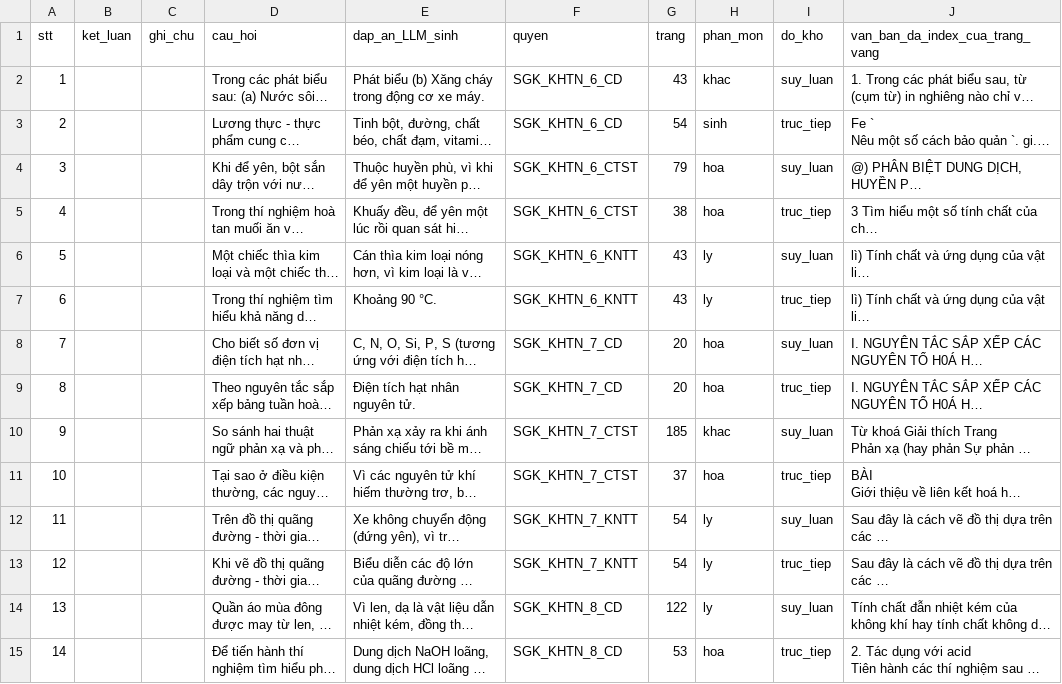
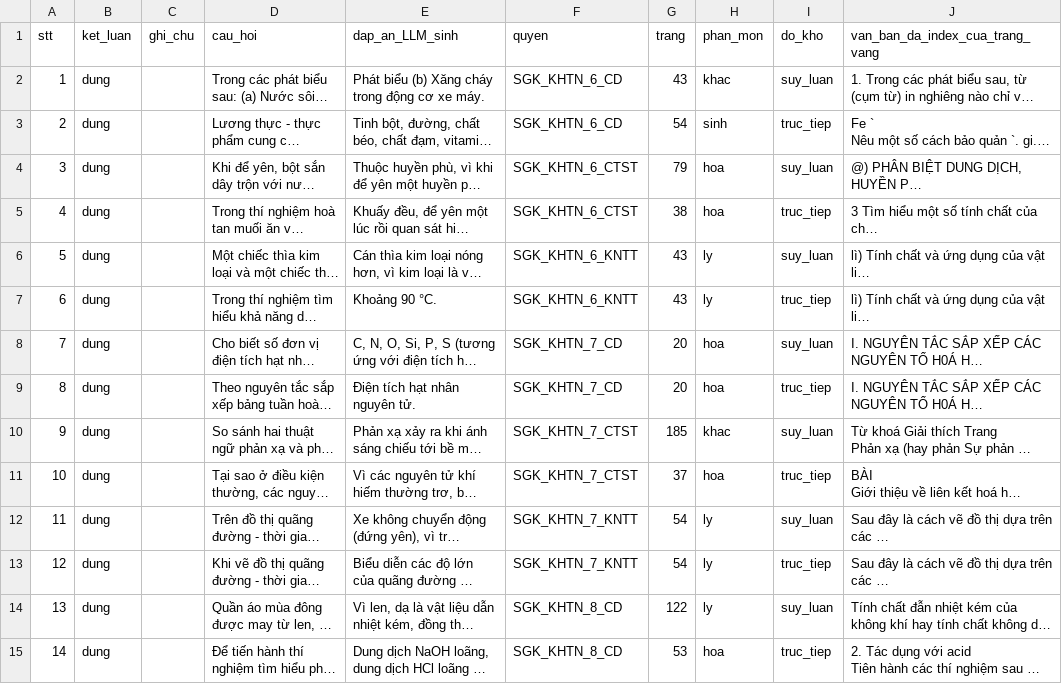
Before and after one commit to lcdkhoa/project-bio-rag, a CSV file: document/review/testset_review_50.csv, drawn as a sheet; only a part is shown; long unchanged cells end in …; the diff covers the shown part only; the diff names each change by its address in the sheet, - before the commit and + after, or states it on an @@ line.

```diff
--- a/document/review/testset_review_50.csv
+++ b/document/review/testset_review_50.csv
-B2:B15 (ket_luan): (empty)
+B2:B15 (ket_luan): dung
```
Also changed, not shown: 36 edited cells elsewhere in this file, 5 other files.
